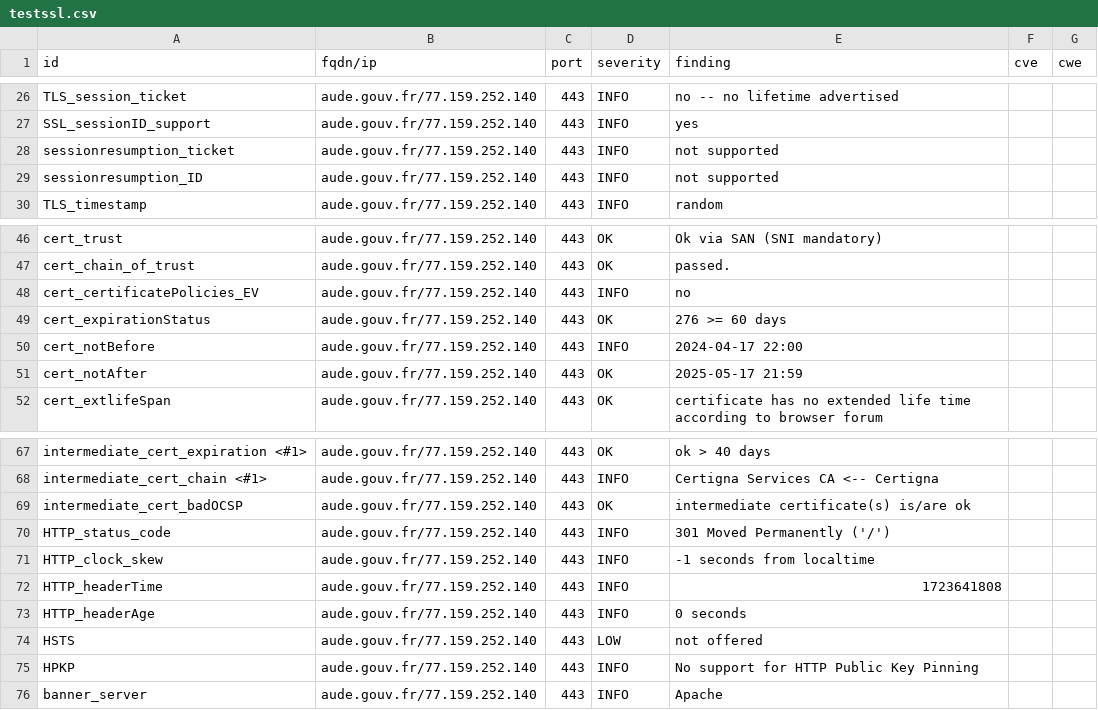
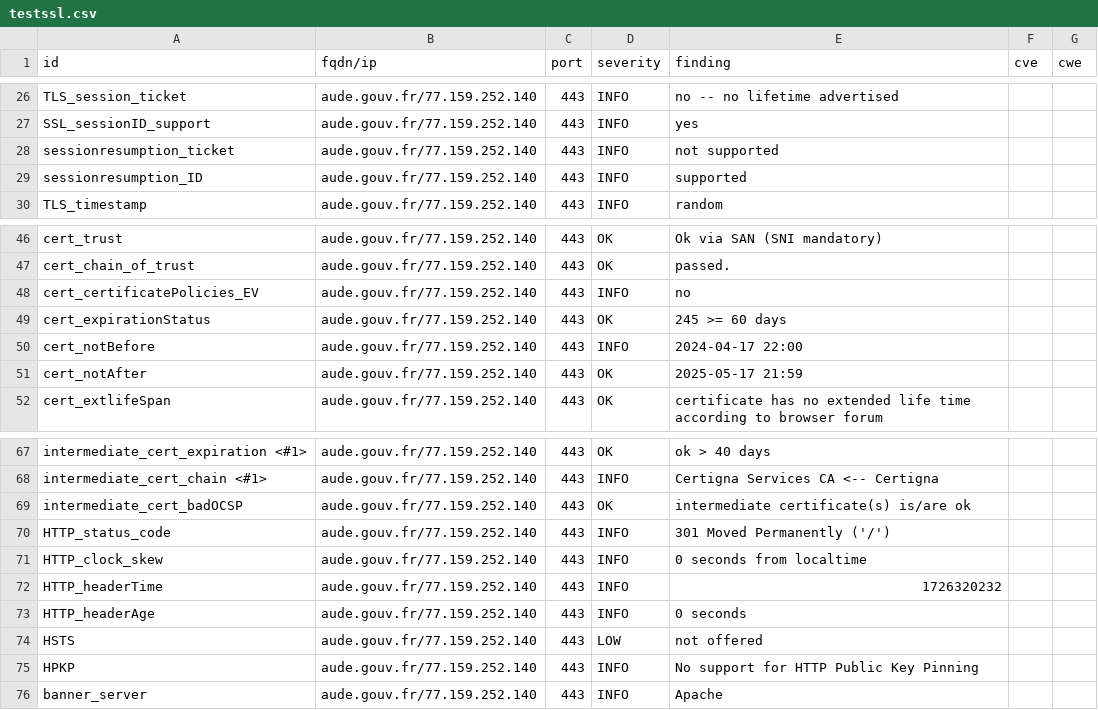
Before and after one commit to GKO-org/dashlordPrd1, a CSV file: results/aHR0cHM6Ly9hdWRlLmdvdXYuZnI=/testssl.csv, drawn as a sheet; only a part is shown, gaps mark what is left out.

```diff
--- a/results/aHR0cHM6Ly9hdWRlLmdvdXYuZnI=/testssl.csv
+++ b/results/aHR0cHM6Ly9hdWRlLmdvdXYuZnI=/testssl.csv
@@ -28,3 +28,3 @@
 "sessionresumption_ticket","aude.gouv.fr/77.159.252.140","443","INFO","not supported","",""
-"sessionresumption_ID","aude.gouv.fr/77.159.252.140","443","INFO","not supported","",""
+"sessionresumption_ID","aude.gouv.fr/77.159.252.140","443","INFO","supported","",""
 "TLS_timestamp","aude.gouv.fr/77.159.252.140","443","INFO","random","",""
@@ -48,3 +48,3 @@
 "cert_certificatePolicies_EV","aude.gouv.fr/77.159.252.140","443","INFO","no","",""
-"cert_expirationStatus","aude.gouv.fr/77.159.252.140","443","OK","276 >= 60 days","",""
+"cert_expirationStatus","aude.gouv.fr/77.159.252.140","443","OK","245 >= 60 days","",""
 "cert_notBefore","aude.gouv.fr/77.159.252.140","443","INFO","2024-04-17 22:00","",""
@@ -70,4 +70,4 @@
 "HTTP_status_code","aude.gouv.fr/77.159.252.140","443","INFO","301 Moved Permanently ('/')","",""
-"HTTP_clock_skew","aude.gouv.fr/77.159.252.140","443","INFO","-1 seconds from localtime","",""
-"HTTP_headerTime","aude.gouv.fr/77.159.252.140","443","INFO","1723641808","",""
+"HTTP_clock_skew","aude.gouv.fr/77.159.252.140","443","INFO","0 seconds from localtime","",""
+"HTTP_headerTime","aude.gouv.fr/77.159.252.140","443","INFO","1726320232","",""
 "HTTP_headerAge","aude.gouv.fr/77.159.252.140","443","INFO","0 seconds","",""
```
Also changed, not shown: 9 other files.
